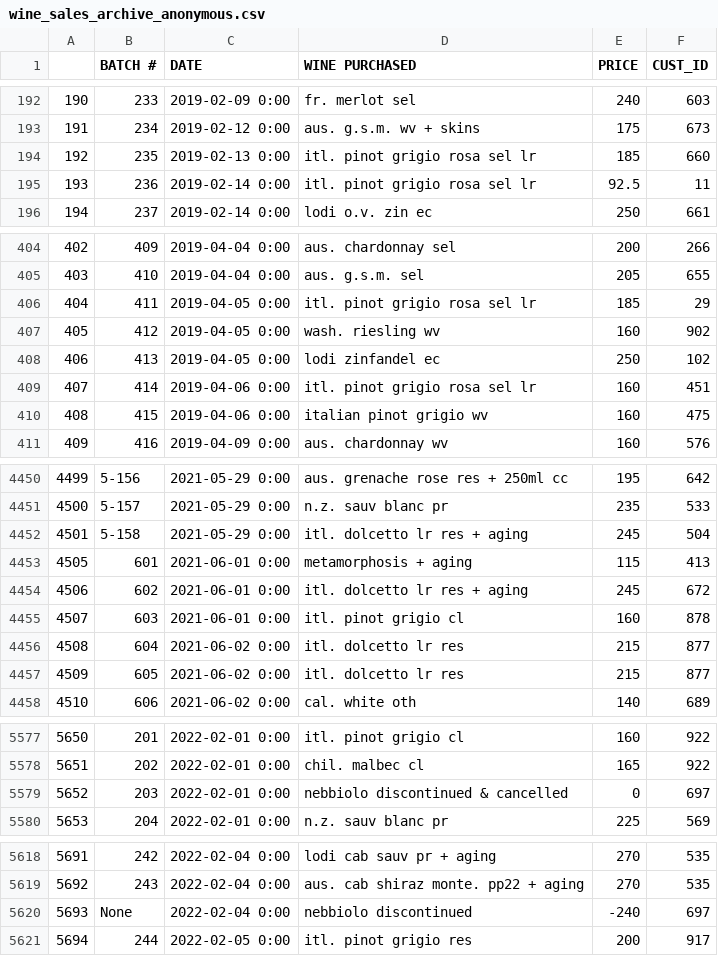
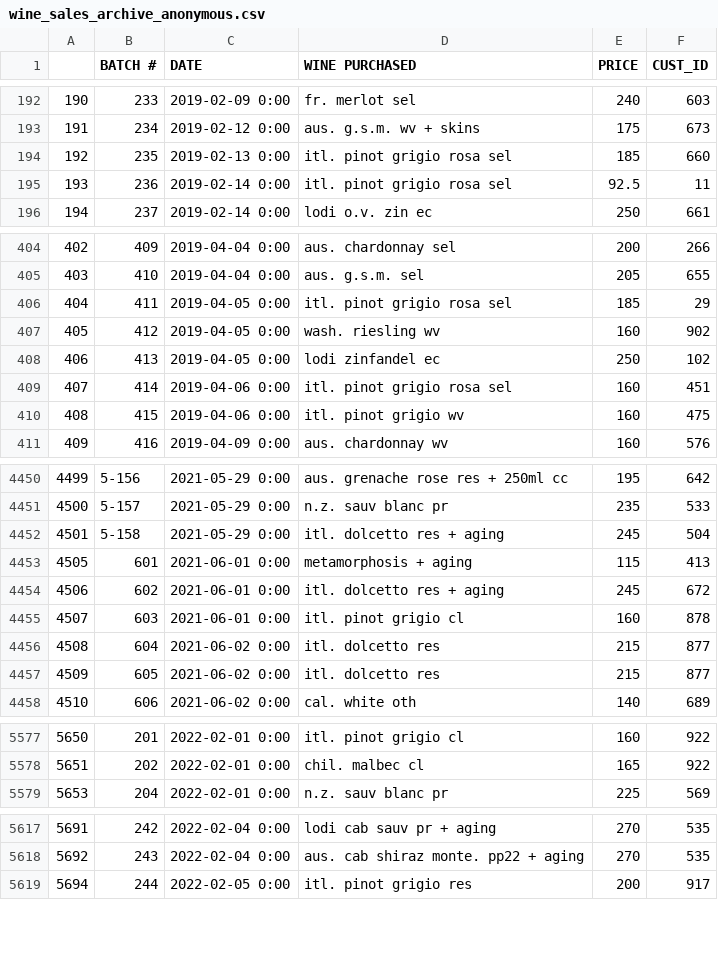
Before and after one commit to pjlcharlton/wine_sales_analysis, a CSV file: wine_sales_archive_anonymous.csv, drawn as a sheet; only a part is shown, gaps mark what is left out; the diff covers the shown part only.

Commit message:
More missing + and standardizations

```diff
--- a/wine_sales_archive_anonymous.csv
+++ b/wine_sales_archive_anonymous.csv
@@ -193,4 +193,4 @@
 191,234,2019-02-12 0:00, aus. g.s.m. wv + skins,175,673
-192,235,2019-02-13 0:00, itl. pinot grigio rosa sel lr,185,660
-193,236,2019-02-14 0:00, itl. pinot grigio rosa sel lr,92.5,11
+192,235,2019-02-13 0:00, itl. pinot grigio rosa sel,185,660
+193,236,2019-02-14 0:00, itl. pinot grigio rosa sel,92.5,11
 194,237,2019-02-14 0:00, lodi o.v. zin ec,250,661
@@ -405,7 +405,7 @@
 403,410,2019-04-04 0:00, aus. g.s.m. sel,205,655
-404,411,2019-04-05 0:00, itl. pinot grigio rosa sel lr,185,29
+404,411,2019-04-05 0:00, itl. pinot grigio rosa sel,185,29
 405,412,2019-04-05 0:00, wash. riesling wv,160,902
 406,413,2019-04-05 0:00, lodi zinfandel ec,250,102
-407,414,2019-04-06 0:00, itl. pinot grigio rosa sel lr,160,451
-408,415,2019-04-06 0:00, italian pinot grigio wv,160,475
+407,414,2019-04-06 0:00, itl. pinot grigio rosa sel,160,451
+408,415,2019-04-06 0:00, itl. pinot grigio wv,160,475
 409,416,2019-04-09 0:00, aus. chardonnay wv,160,576
@@ -4451,8 +4451,8 @@
 4500,5-157,2021-05-29 0:00,n.z. sauv blanc pr,235,533
-4501,5-158,2021-05-29 0:00,itl. dolcetto lr res + aging,245,504
+4501,5-158,2021-05-29 0:00,itl. dolcetto res + aging,245,504
 4505,601,2021-06-01 0:00,metamorphosis + aging,115,413
-4506,602,2021-06-01 0:00,itl. dolcetto lr res + aging,245,672
+4506,602,2021-06-01 0:00,itl. dolcetto res + aging,245,672
 4507,603,2021-06-01 0:00,itl. pinot grigio cl,160,878
-4508,604,2021-06-02 0:00,itl. dolcetto lr res,215,877
-4509,605,2021-06-02 0:00,itl. dolcetto lr res,215,877
+4508,604,2021-06-02 0:00,itl. dolcetto res,215,877
+4509,605,2021-06-02 0:00,itl. dolcetto res,215,877
 4510,606,2021-06-02 0:00,cal. white oth,140,689
@@ -5578,3 +5578,2 @@
 5651,202,2022-02-01 0:00,chil. malbec cl,165,922
-5652,203,2022-02-01 0:00,nebbiolo discontinued & cancelled,0,697
 5653,204,2022-02-01 0:00,n.z. sauv blanc pr,225,569
@@ -5619,3 +5618,2 @@
 5692,243,2022-02-04 0:00,aus. cab shiraz monte. pp22 + aging,270,535
-5693,None,2022-02-04 0:00,nebbiolo discontinued,-240,697
 5694,244,2022-02-05 0:00,itl. pinot grigio res,200,917
```
Also changed, not shown: 75 edited cells elsewhere in this file.
